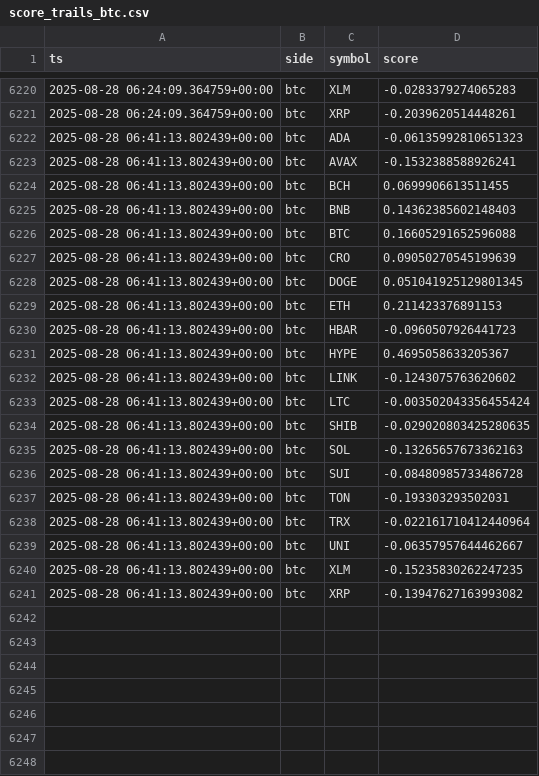
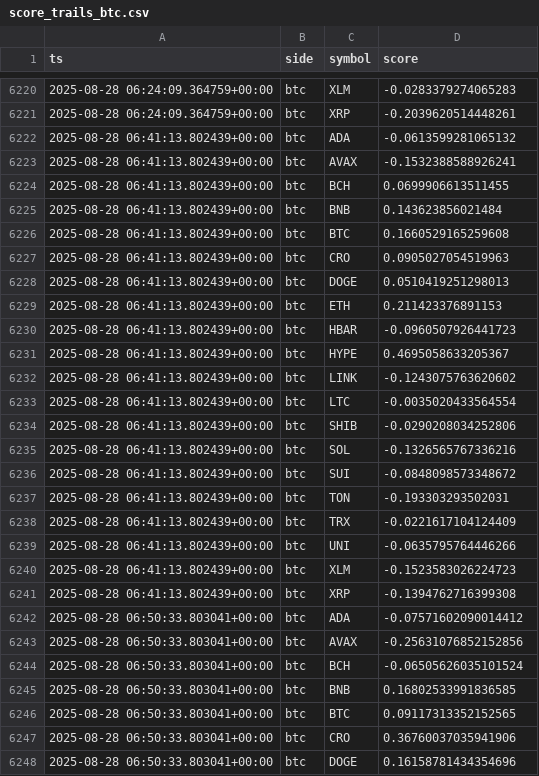
Before and after one commit to kagayakumirai/largecap-watch, a CSV file: data/score_trails_btc.csv, drawn as a sheet; only a part is shown, gaps mark what is left out; the diff covers the shown part only.

```diff
--- a/data/score_trails_btc.csv
+++ b/data/score_trails_btc.csv
@@ -6221,9 +6221,9 @@ ts,side,symbol,score
 2025-08-28 06:24:09.364759+00:00,btc,XRP,-0.2039620514448261
-2025-08-28 06:41:13.802439+00:00,btc,ADA,-0.06135992810651323
+2025-08-28 06:41:13.802439+00:00,btc,ADA,-0.0613599281065132
 2025-08-28 06:41:13.802439+00:00,btc,AVAX,-0.1532388588926241
 2025-08-28 06:41:13.802439+00:00,btc,BCH,0.0699906613511455
-2025-08-28 06:41:13.802439+00:00,btc,BNB,0.14362385602148403
-2025-08-28 06:41:13.802439+00:00,btc,BTC,0.16605291652596088
-2025-08-28 06:41:13.802439+00:00,btc,CRO,0.09050270545199639
-2025-08-28 06:41:13.802439+00:00,btc,DOGE,0.051041925129801345
+2025-08-28 06:41:13.802439+00:00,btc,BNB,0.143623856021484
+2025-08-28 06:41:13.802439+00:00,btc,BTC,0.1660529165259608
+2025-08-28 06:41:13.802439+00:00,btc,CRO,0.0905027054519963
+2025-08-28 06:41:13.802439+00:00,btc,DOGE,0.0510419251298013
 2025-08-28 06:41:13.802439+00:00,btc,ETH,0.211423376891153
@@ -6232,10 +6232,17 @@ ts,side,symbol,score
 2025-08-28 06:41:13.802439+00:00,btc,LINK,-0.1243075763620602
-2025-08-28 06:41:13.802439+00:00,btc,LTC,-0.003502043356455424
-2025-08-28 06:41:13.802439+00:00,btc,SHIB,-0.029020803425280635
-2025-08-28 06:41:13.802439+00:00,btc,SOL,-0.13265657673362163
-2025-08-28 06:41:13.802439+00:00,btc,SUI,-0.08480985733486728
+2025-08-28 06:41:13.802439+00:00,btc,LTC,-0.0035020433564554
+2025-08-28 06:41:13.802439+00:00,btc,SHIB,-0.0290208034252806
+2025-08-28 06:41:13.802439+00:00,btc,SOL,-0.1326565767336216
+2025-08-28 06:41:13.802439+00:00,btc,SUI,-0.0848098573348672
 2025-08-28 06:41:13.802439+00:00,btc,TON,-0.193303293502031
-2025-08-28 06:41:13.802439+00:00,btc,TRX,-0.022161710412440964
-2025-08-28 06:41:13.802439+00:00,btc,UNI,-0.06357957644462667
-2025-08-28 06:41:13.802439+00:00,btc,XLM,-0.15235830262247235
-2025-08-28 06:41:13.802439+00:00,btc,XRP,-0.13947627163993082
+2025-08-28 06:41:13.802439+00:00,btc,TRX,-0.0221617104124409
+2025-08-28 06:41:13.802439+00:00,btc,UNI,-0.0635795764446266
+2025-08-28 06:41:13.802439+00:00,btc,XLM,-0.1523583026224723
+2025-08-28 06:41:13.802439+00:00,btc,XRP,-0.1394762716399308
+2025-08-28 06:50:33.803041+00:00,btc,ADA,-0.07571602090014412
+2025-08-28 06:50:33.803041+00:00,btc,AVAX,-0.25631076852152856
+2025-08-28 06:50:33.803041+00:00,btc,BCH,-0.06505626035101524
+2025-08-28 06:50:33.803041+00:00,btc,BNB,0.16802533991836585
+2025-08-28 06:50:33.803041+00:00,btc,BTC,0.09117313352152565
+2025-08-28 06:50:33.803041+00:00,btc,CRO,0.36760037035941906
+2025-08-28 06:50:33.803041+00:00,btc,DOGE,0.16158781434354696
```
Also changed, not shown: 13 added rows elsewhere in this file, data/largecap_compare.csv, data/largecap_strength.csv, 10 other files.
